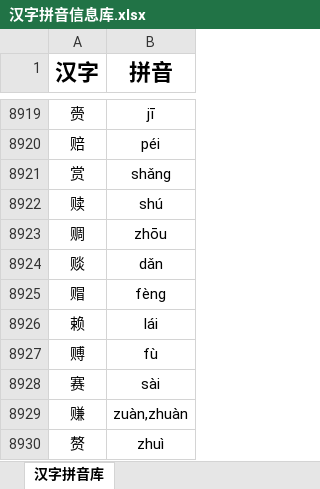
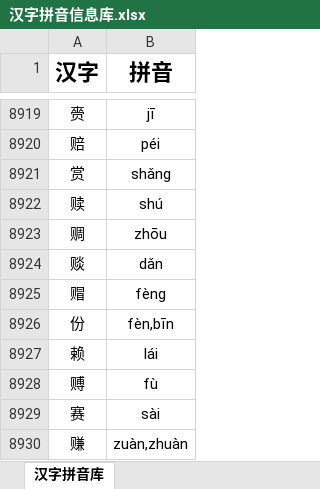
Before and after one commit to Andykjb6/Quick-Rubik-Cube-PPT-Plugin, an Excel workbook: 汉字字典/汉字拼音信息库.xlsx, sheet 汉字拼音库, drawn as a sheet; only a part is shown, gaps mark what is left out; the shorter side is filled out with more unchanged rows; values as stored, in another font and other column widths than the file's, no borders; the diff names each change by its address in the sheet, - before the commit and + after, or states it on an @@ line.

```diff
--- a/汉字字典/汉字拼音信息库.xlsx (sheet 汉字拼音库)
+++ b/汉字字典/汉字拼音信息库.xlsx (sheet 汉字拼音库)
+row 8926: 份 | fèn,bīn
```
Also changed, not shown: 1 other file.
